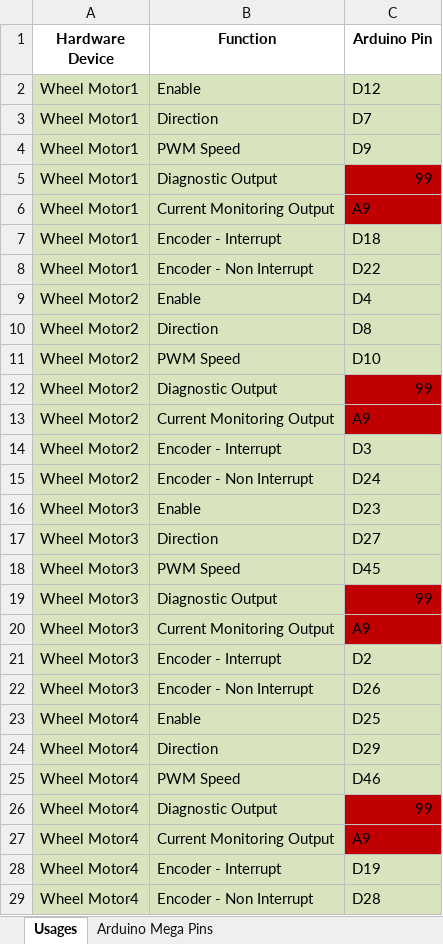
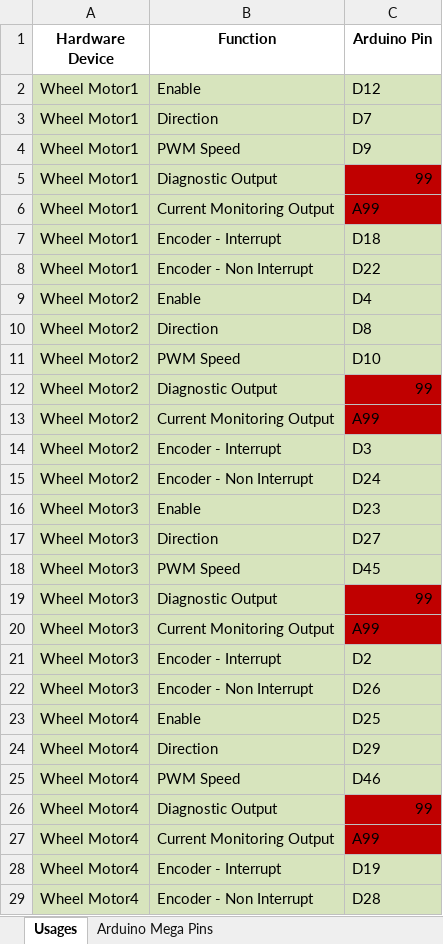
Before and after one commit to Hyrum-Coleman/mechatronics-goats, an Excel workbook: Pins/Organized_Pin_Table.xlsx, sheet Usages, drawn as a sheet; only a part is shown; values as stored, in another font and other column widths than the file's, no borders; the diff names each change by its address in the sheet, - before the commit and + after, or states it on an @@ line.

Commit message:
Update Organized_Pin_Table.xlsx

```diff
--- a/Pins/Organized_Pin_Table.xlsx (sheet Usages)
+++ b/Pins/Organized_Pin_Table.xlsx (sheet Usages)
-C6 (Arduino Pin): A9
+C6 (Arduino Pin): A99
-C13 (Arduino Pin): A9
+C13 (Arduino Pin): A99
-C20 (Arduino Pin): A9
+C20 (Arduino Pin): A99
-C27 (Arduino Pin): A9
+C27 (Arduino Pin): A99
```
Also changed, not shown: sheet Arduino Mega Pins.
